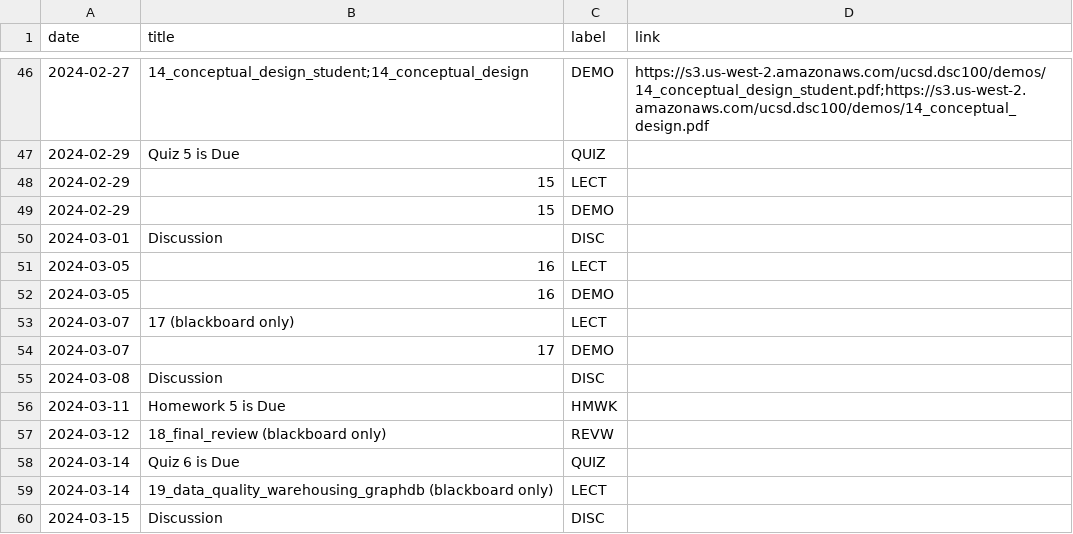
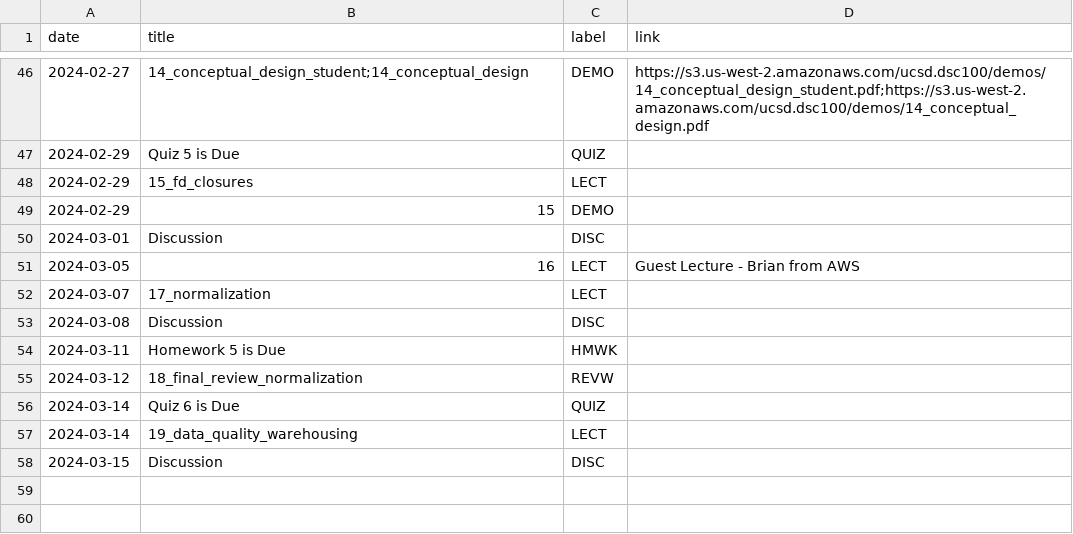
Before and after one commit to kshannon-ucsd/dsc100, a CSV file: _data/wi24/course_calendar.csv, drawn as a sheet; only a part is shown, gaps mark what is left out.

Commit message:
Update course_calendar.csv

```diff
--- a/_data/wi24/course_calendar.csv
+++ b/_data/wi24/course_calendar.csv
@@ -47,14 +47,12 @@ date,title,label,link
 2024-02-29,Quiz 5 is Due,QUIZ,
-2024-02-29,15,LECT,
+2024-02-29,15_fd_closures,LECT,
 2024-02-29,15,DEMO,
 2024-03-01,Discussion,DISC,
-2024-03-05,16,LECT,
-2024-03-05,16,DEMO,
-2024-03-07,17 (blackboard only),LECT,
-2024-03-07,17,DEMO,
+2024-03-05,16,LECT, Guest Lecture - Brian from AWS
+2024-03-07,17_normalization,LECT,
 2024-03-08,Discussion,DISC,
 2024-03-11,Homework 5 is Due,HMWK,
-2024-03-12,18_final_review (blackboard only),REVW,
+2024-03-12,18_final_review_normalization,REVW,
 2024-03-14,Quiz 6 is Due,QUIZ,
-2024-03-14,19_data_quality_warehousing_graphdb (blackboard only),LECT,
+2024-03-14,19_data_quality_warehousing,LECT,
 2024-03-15,Discussion,DISC,
```
